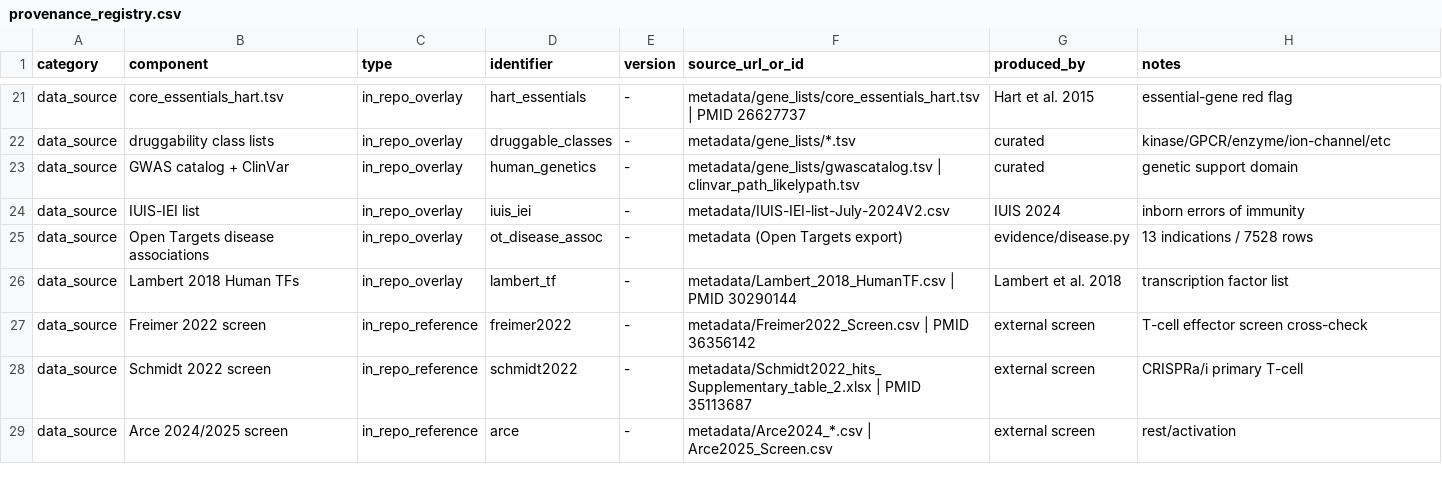
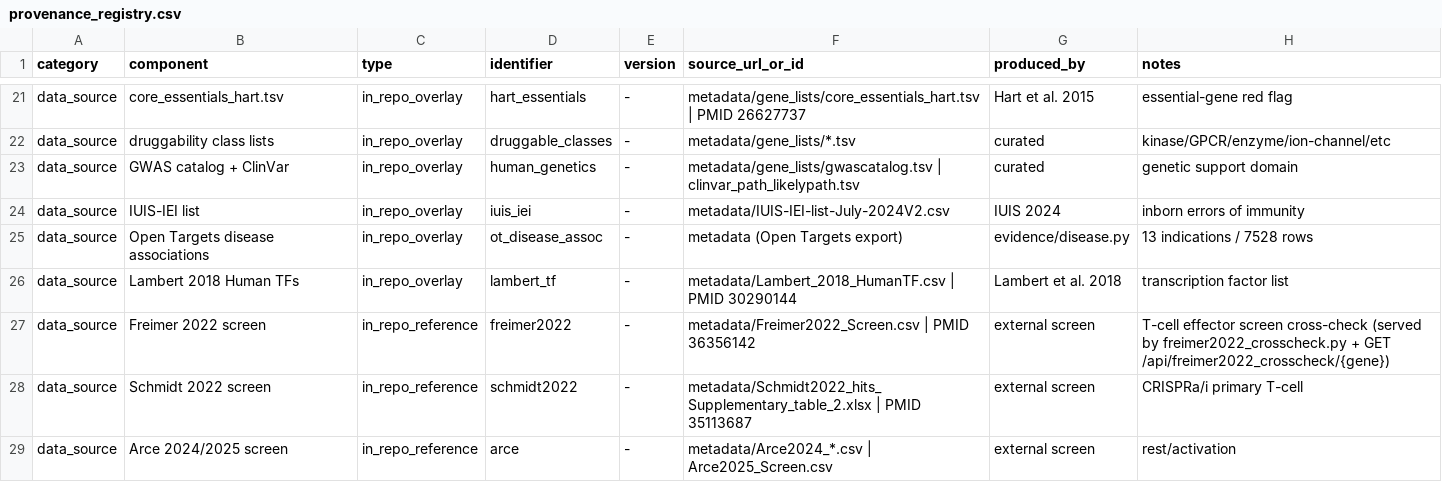
Before and after one commit to erichuang777777/GWT_perturbseq_analysis_2025, a CSV file: docs/provenance_registry.csv, drawn as a sheet; only a part is shown, gaps mark what is left out.

```diff
--- a/docs/provenance_registry.csv
+++ b/docs/provenance_registry.csv
@@ -26,3 +26,3 @@ data_source,Open Targets disease associations,in_repo_overlay,ot_disease_assoc,-
 data_source,Lambert 2018 Human TFs,in_repo_overlay,lambert_tf,-,metadata/Lambert_2018_HumanTF.csv | PMID 30290144,Lambert et al. 2018,transcription factor list
-data_source,Freimer 2022 screen,in_repo_reference,freimer2022,-,metadata/Freimer2022_Screen.csv | PMID 36356142,external screen,T-cell effector screen cross-check
+data_source,Freimer 2022 screen,in_repo_reference,freimer2022,-,metadata/Freimer2022_Screen.csv | PMID 36356142,external screen,T-cell effector screen cross-check (served by freimer2022_crosscheck.py + GET /api/freimer2022_crosscheck/{gene})
 data_source,Schmidt 2022 screen,in_repo_reference,schmidt2022,-,metadata/Schmidt2022_hits_Supplementary_table_2.xlsx | PMID 35113687,external screen,CRISPRa/i primary T-cell
```
Also changed, not shown: docs/mvp-research/pipeline/FREEZE_MANIFEST.csv, frontend/webserver/public/provenance_registry.csv, 16 other files.
